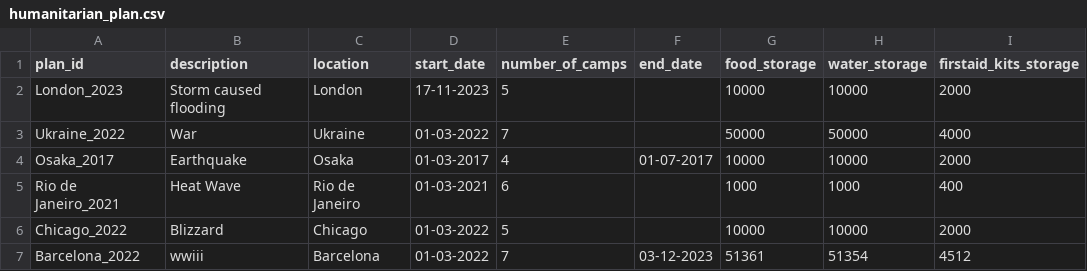
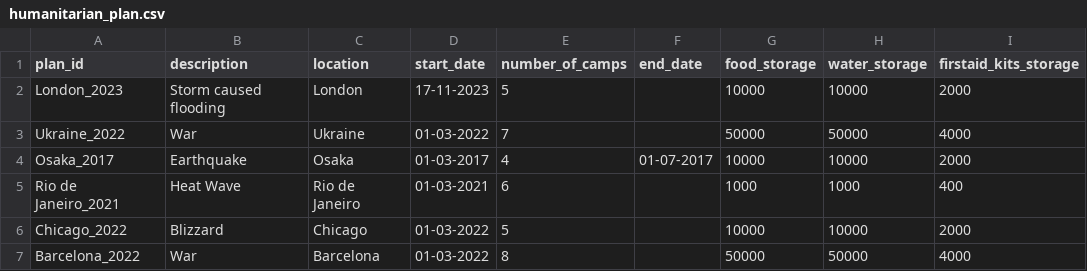
Before and after one commit to georgeslnl/group-12-project, a CSV file: data/humanitarian_plan.csv, drawn as a sheet.

Commit message:
Add singular case in volunteer_funcs
Change back Barcelona in humanitarian_plan.csv for submission

```diff
--- a/data/humanitarian_plan.csv
+++ b/data/humanitarian_plan.csv
@@ -6,2 +6,2 @@ Rio de Janeiro_2021,Heat Wave,Rio de Janeiro,01-03-2021,6,,1000,1000,400
 Chicago_2022,Blizzard,Chicago,01-03-2022,5,,10000,10000,2000
-Barcelona_2022,wwiii,Barcelona,01-03-2022,7,03-12-2023,51361,51354,4512
+Barcelona_2022,War,Barcelona,01-03-2022,8,,50000,50000,4000
```
Also changed, not shown: 1 other file.
